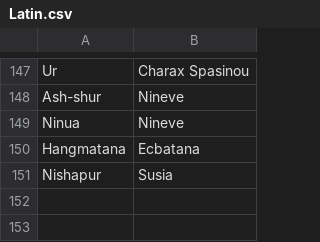
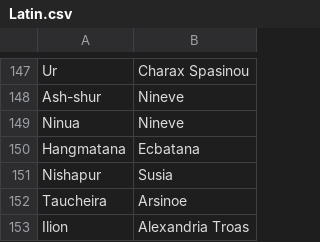
Before and after one commit to proompter-deluxe/Dawn-of-Civilization, a CSV file: Assets/Maps/Translations/Latin.csv, drawn as a sheet; only a part is shown, gaps mark what is left out; the diff names each change by its address in the sheet, - before the commit and + after, or states it on an @@ line.

```diff
--- a/Assets/Maps/Translations/Latin.csv
+++ b/Assets/Maps/Translations/Latin.csv
+row 152: Taucheira | Arsinoe
+row 153: Ilion | Alexandria Troas
```
Also changed, not shown: Assets/Maps/Cities.csv, Assets/Maps/Translations/Arabic.csv, 7 other files.
